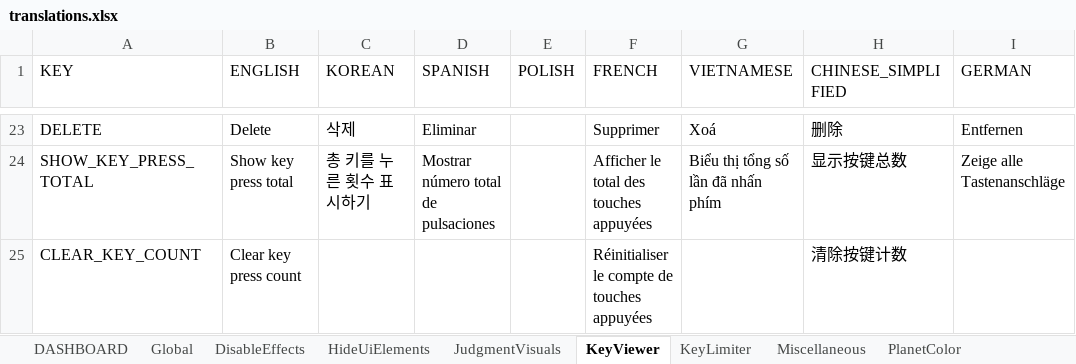
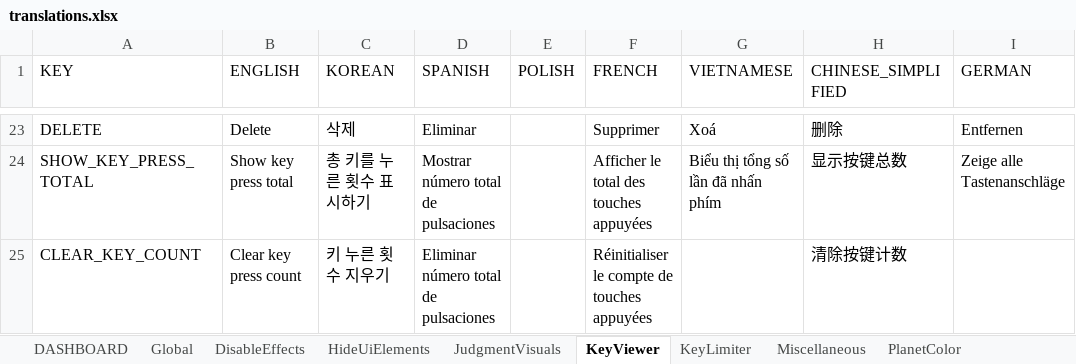
Before and after one commit to PizzaLovers007/AdofaiTweaks, an Excel workbook: AdofaiTweaks.Generator/translations.xlsx, sheet KeyViewer, drawn as a sheet; only a part is shown, gaps mark what is left out; values as stored, in another font and other column widths than the file's, no borders; the diff names each change by its address in the sheet, - before the commit and + after, or states it on an @@ line.

```diff
--- a/AdofaiTweaks.Generator/translations.xlsx (sheet KeyViewer)
+++ b/AdofaiTweaks.Generator/translations.xlsx (sheet KeyViewer)
-C25 (KOREAN): (empty)
+C25 (KOREAN): 키 누른 횟수 지우기
-D25 (SPANISH): (empty)
+D25 (SPANISH): Eliminar número total de pulsaciones
```
Also changed, not shown: sheet DASHBOARD, sheet PlanetOpacity.
